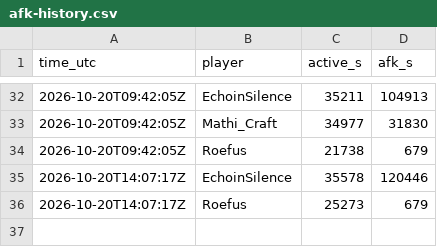
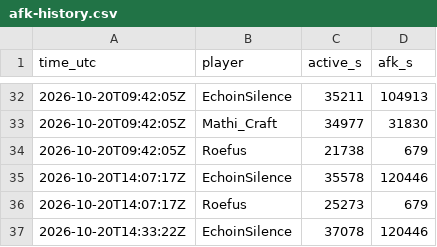
Before and after one commit to mathijsboogaert/Voxel, a CSV file: docs/data/afk-history.csv, drawn as a sheet; only a part is shown, gaps mark what is left out; the diff names each change by its address in the sheet, - before the commit and + after, or states it on an @@ line.

```diff
--- a/docs/data/afk-history.csv
+++ b/docs/data/afk-history.csv
+row 37: 2026-10-20T14:33:22Z | EchoinSilence | 37078 | 120446
```
Also changed, not shown: 2 other files.
